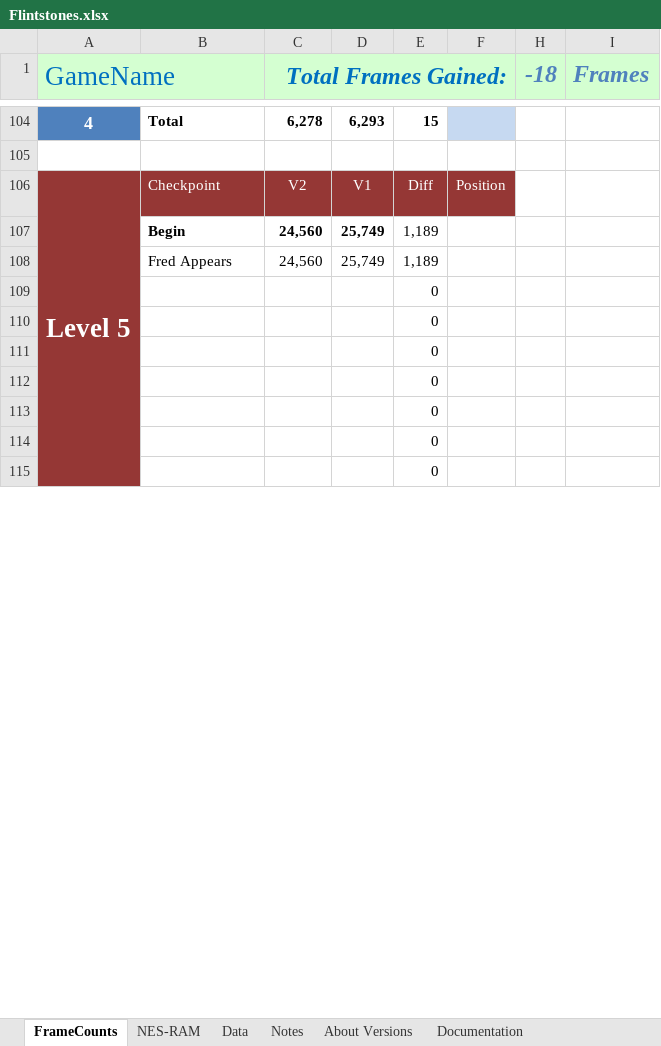
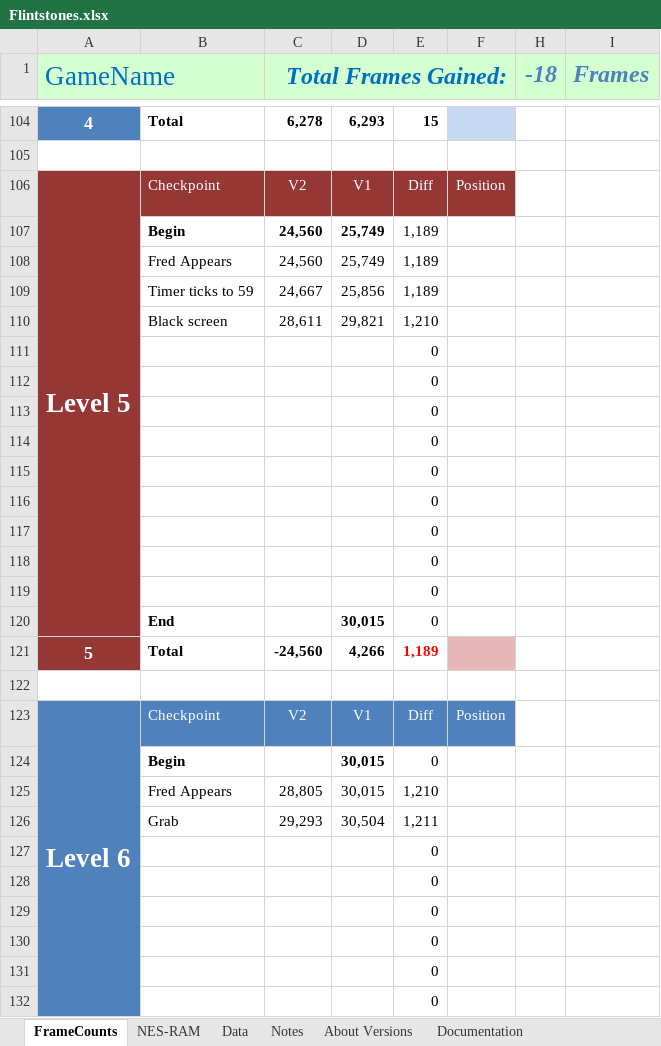
Before and after one commit to MathewWi/adelikat-tas, an Excel workbook: Flintstones/Compare/Flintstones.xlsx, sheet FrameCounts, drawn as a sheet; only a part is shown, gaps mark what is left out; values as stored, in another font and other column widths than the file's, no borders; removed rows and columns are numbered as before the commit, all else as after; the diff covers the shown part only; the diff names each change by its address in the sheet, - before the commit and + after, or states it on an @@ line.

Commit message:
Flintstones - level 5 done, 1211 ahead

```diff
--- a/Flintstones/Compare/Flintstones.xlsx (sheet FrameCounts)
+++ b/Flintstones/Compare/Flintstones.xlsx (sheet FrameCounts)
-A106:A120 merged
+A106:A120 merged
+row 109:  | Timer ticks to 59 | 24,667 | 25,856 | 1,189
+row 110:  | Black screen | 28,611 | 29,821 | 1,210
+row 112:  |  |  |  | 0
+row 113:  |  |  |  | 0
+row 114:  |  |  |  | 0
+row 115:  |  |  |  | 0
+row 116:  |  |  |  | 0
+row 117:  |  |  |  | 0
+row 118:  |  |  |  | 0
+row 119:  |  |  |  | 0
+row 120:  | End |  | 30,015 | 0
+row 121: 5 | Total | -24,560 | 4,266 | 1,189
+row 122: (empty)
@@ row 123 unhidden: Level 6 | Checkpoint | V2 | V1 | Diff | Position @@
+row 124:  | Begin |  | 30,015 | 0
+row 125:  | Fred Appears | 28,805 | 30,015 | 1,210
+row 126:  | Grab | 29,293 | 30,504 | 1,211
```
Also changed, not shown: 1 added row, 3 removed rows, cell formats and row numbers in column A elsewhere in this sheet, formulas that keep their value, 2 other files.
